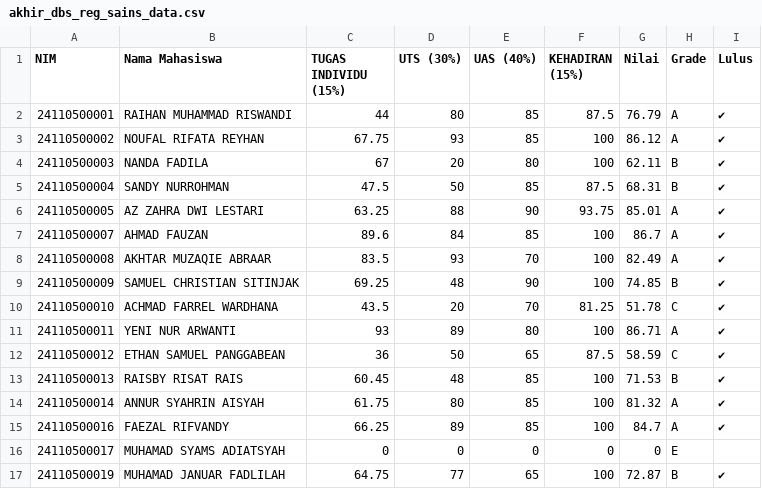
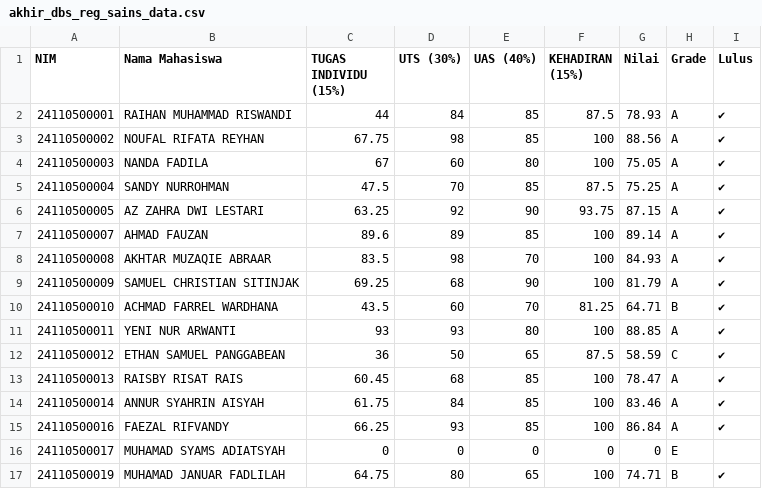
Before and after one commit to adambhuana/uts_2024_genap, a CSV file: akhir_dbs_reg_sains_data.csv, drawn as a sheet; only a part is shown; the diff covers the shown part only.

Commit message:
Add files via upload

```diff
--- a/akhir_dbs_reg_sains_data.csv
+++ b/akhir_dbs_reg_sains_data.csv
@@ -1,17 +1,17 @@
 NIM,Nama Mahasiswa,TUGAS INDIVIDU (15%),UTS (30%),UAS (40%),KEHADIRAN (15%),Nilai,Grade,Lulus
-24110500001,RAIHAN MUHAMMAD RISWANDI,44,80,85,87.5,76.79,A,✔
-24110500002,NOUFAL RIFATA REYHAN,67.75,93,85,100,86.12,A,✔
-24110500003,NANDA FADILA,67,20,80,100,62.11,B,✔
-24110500004,SANDY NURROHMAN,47.5,50,85,87.5,68.31,B,✔
-24110500005,AZ ZAHRA DWI LESTARI,63.25,88,90,93.75,85.01,A,✔
-24110500007,AHMAD FAUZAN,89.6,84,85,100,86.7,A,✔
-24110500008,AKHTAR MUZAQIE ABRAAR,83.5,93,70,100,82.49,A,✔
-24110500009,SAMUEL CHRISTIAN SITINJAK,69.25,48,90,100,74.85,B,✔
-24110500010,ACHMAD FARREL WARDHANA,43.5,20,70,81.25,51.78,C,✔
-24110500011,YENI NUR ARWANTI,93,89,80,100,86.71,A,✔
+24110500001,RAIHAN MUHAMMAD RISWANDI,44,84,85,87.5,78.93,A,✔
+24110500002,NOUFAL RIFATA REYHAN,67.75,98,85,100,88.56,A,✔
+24110500003,NANDA FADILA,67,60,80,100,75.05,A,✔
+24110500004,SANDY NURROHMAN,47.5,70,85,87.5,75.25,A,✔
+24110500005,AZ ZAHRA DWI LESTARI,63.25,92,90,93.75,87.15,A,✔
+24110500007,AHMAD FAUZAN,89.6,89,85,100,89.14,A,✔
+24110500008,AKHTAR MUZAQIE ABRAAR,83.5,98,70,100,84.93,A,✔
+24110500009,SAMUEL CHRISTIAN SITINJAK,69.25,68,90,100,81.79,A,✔
+24110500010,ACHMAD FARREL WARDHANA,43.5,60,70,81.25,64.71,B,✔
+24110500011,YENI NUR ARWANTI,93,93,80,100,88.85,A,✔
 24110500012,ETHAN SAMUEL PANGGABEAN,36,50,65,87.5,58.59,C,✔
-24110500013,RAISBY RISAT RAIS,60.45,48,85,100,71.53,B,✔
-24110500014,ANNUR SYAHRIN AISYAH,61.75,80,85,100,81.32,A,✔
-24110500016,FAEZAL RIFVANDY,66.25,89,85,100,84.7,A,✔
+24110500013,RAISBY RISAT RAIS,60.45,68,85,100,78.47,A,✔
+24110500014,ANNUR SYAHRIN AISYAH,61.75,84,85,100,83.46,A,✔
+24110500016,FAEZAL RIFVANDY,66.25,93,85,100,86.84,A,✔
 24110500017,MUHAMAD SYAMS ADIATSYAH,0,0,0,0,0,E,
-24110500019,MUHAMAD JANUAR FADLILAH,64.75,77,65,100,72.87,B,✔
+24110500019,MUHAMAD JANUAR FADLILAH,64.75,80,65,100,74.71,B,✔
```
Also changed, not shown: 13 edited cells elsewhere in this file.
